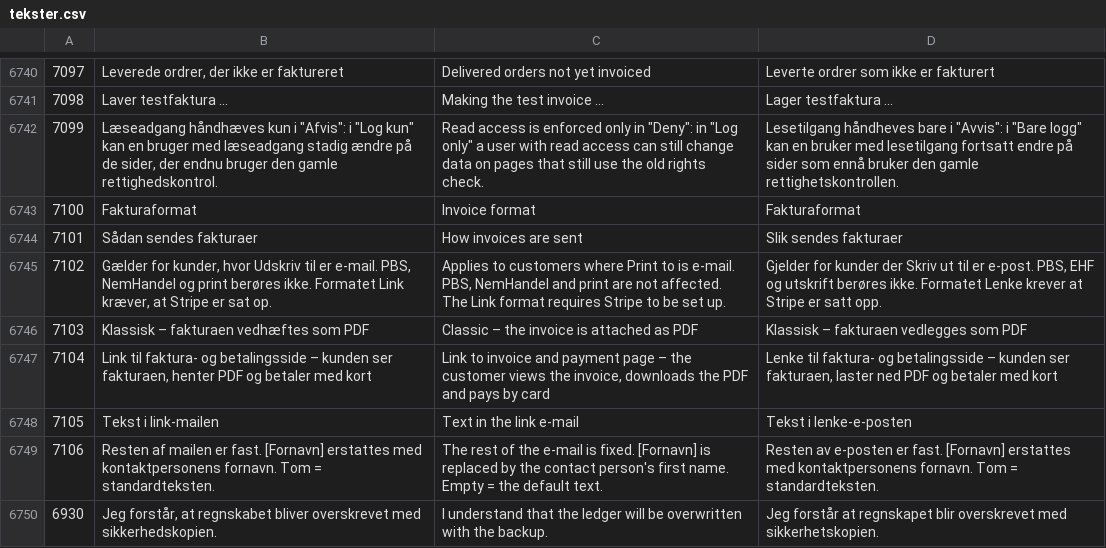
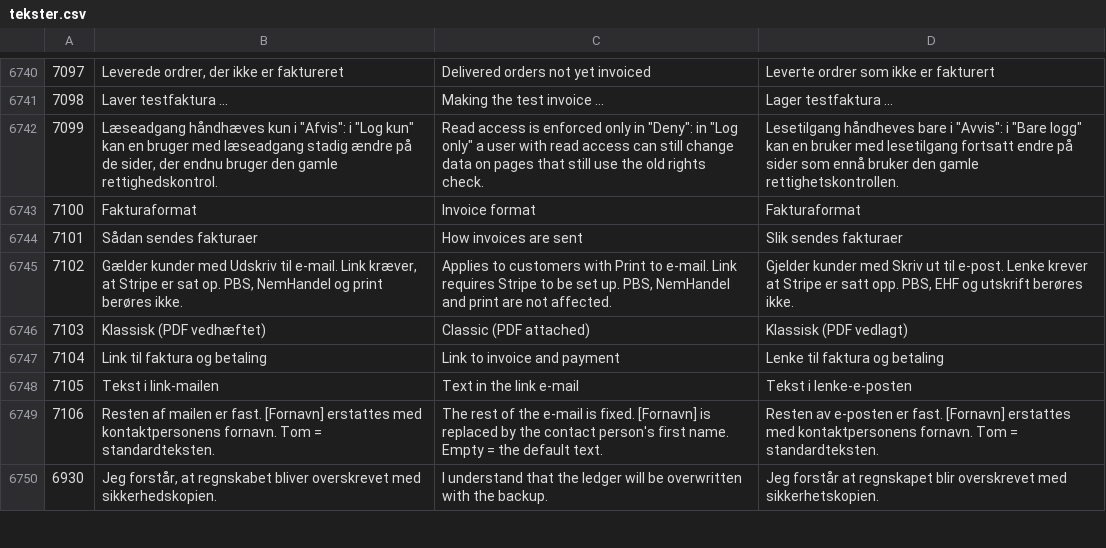
Before and after one commit to DANOSOFT/saldi, a CSV file: importfiler/tekster.csv, drawn as a sheet; only a part is shown, gaps mark what is left out.

```diff
--- a/importfiler/tekster.csv
+++ b/importfiler/tekster.csv
@@ -6744,5 +6744,5 @@
 7101	Sådan sendes fakturaer	How invoices are sent	Slik sendes fakturaer
-7102	Gælder for kunder, hvor Udskriv til er e-mail. PBS, NemHandel og print berøres ikke. Formatet Link kræver, at Stripe er sat op.	Applies to customers where Print to is e-mail. PBS, NemHandel and print are not affected. The Link format requires Stripe to be set up.	Gjelder for kunder der Skriv ut til er e-post. PBS, EHF og utskrift berøres ikke. Formatet Lenke krever at Stripe er satt opp.
-7103	Klassisk – fakturaen vedhæftes som PDF	Classic – the invoice is attached as PDF	Klassisk – fakturaen vedlegges som PDF
-7104	Link til faktura- og betalingsside – kunden ser fakturaen, henter PDF og betaler med kort	Link to invoice and payment page – the customer views the invoice, downloads the PDF and pays by card	Lenke til faktura- og betalingsside – kunden ser fakturaen, laster ned PDF og betaler med kort
+7102	Gælder kunder med Udskriv til e-mail. Link kræver, at Stripe er sat op. PBS, NemHandel og print berøres ikke.	Applies to customers with Print to e-mail. Link requires Stripe to be set up. PBS, NemHandel and print are not affected.	Gjelder kunder med Skriv ut til e-post. Lenke krever at Stripe er satt opp. PBS, EHF og utskrift berøres ikke.
+7103	Klassisk (PDF vedhæftet)	Classic (PDF attached)	Klassisk (PDF vedlagt)
+7104	Link til faktura og betaling	Link to invoice and payment	Lenke til faktura og betaling
 7105	Tekst i link-mailen	Text in the link e-mail	Tekst i lenke-e-posten
```
Also changed, not shown: 1 other file.
